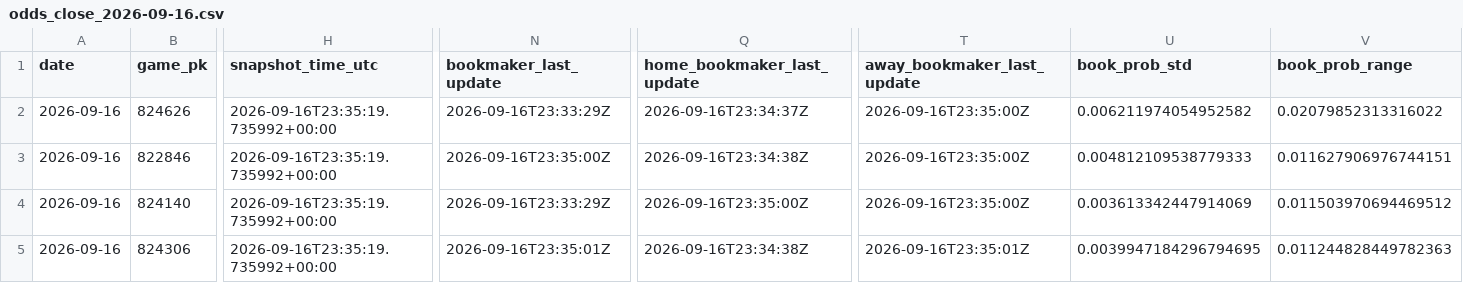
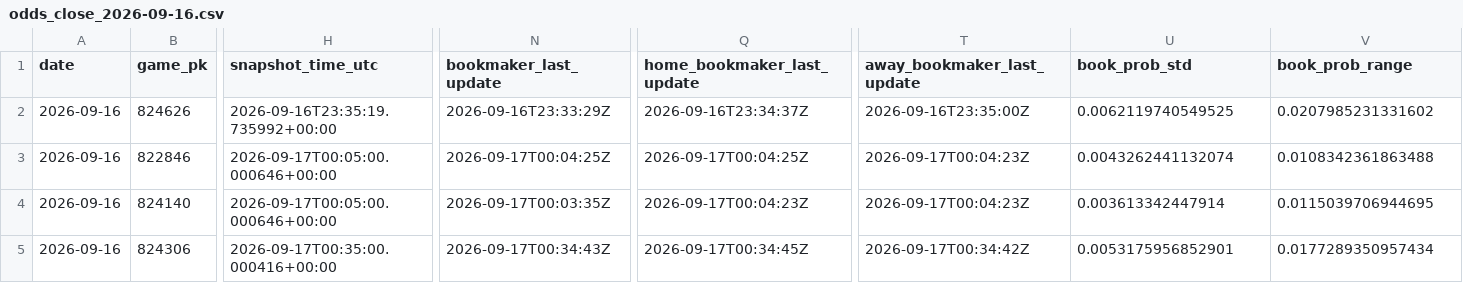
Before and after one commit to hatpat10/mlb-model-v2, a CSV file: data/raw/odds_close_2026-09-16.csv, drawn as a sheet; only a part is shown, gaps mark what is left out; the diff covers the shown part only; the diff names each change by its address in the sheet, - before the commit and + after, or states it on an @@ line.

```diff
--- a/data/raw/odds_close_2026-09-16.csv
+++ b/data/raw/odds_close_2026-09-16.csv
-U2 (book_prob_std): 0.006211974054952582
+U2 (book_prob_std): 0.0062119740549525
-V2 (book_prob_range): 0.02079852313316022
+V2 (book_prob_range): 0.0207985231331602
-H3:H4 (snapshot_time_utc): 2026-09-16T23:35:19.735992+00:00
+H3:H4 (snapshot_time_utc): 2026-09-17T00:05:00.000646+00:00
-N3 (bookmaker_last_update): 2026-09-16T23:35:00Z
+N3 (bookmaker_last_update): 2026-09-17T00:04:25Z
-Q3 (home_bookmaker_last_update): 2026-09-16T23:34:38Z
+Q3 (home_bookmaker_last_update): 2026-09-17T00:04:25Z
-T3:T4 (away_bookmaker_last_update): 2026-09-16T23:35:00Z
+T3:T4 (away_bookmaker_last_update): 2026-09-17T00:04:23Z
-U3 (book_prob_std): 0.004812109538779333
+U3 (book_prob_std): 0.0043262441132074
-V3 (book_prob_range): 0.011627906976744151
+V3 (book_prob_range): 0.0108342361863488
-N4 (bookmaker_last_update): 2026-09-16T23:33:29Z
+N4 (bookmaker_last_update): 2026-09-17T00:03:35Z
-Q4 (home_bookmaker_last_update): 2026-09-16T23:35:00Z
+Q4 (home_bookmaker_last_update): 2026-09-17T00:04:23Z
-U4 (book_prob_std): 0.003613342447914069
+U4 (book_prob_std): 0.003613342447914
-V4 (book_prob_range): 0.011503970694469512
+V4 (book_prob_range): 0.0115039706944695
-H5 (snapshot_time_utc): 2026-09-16T23:35:19.735992+00:00
+H5 (snapshot_time_utc): 2026-09-17T00:35:00.000416+00:00
-N5 (bookmaker_last_update): 2026-09-16T23:35:01Z
+N5 (bookmaker_last_update): 2026-09-17T00:34:43Z
-Q5 (home_bookmaker_last_update): 2026-09-16T23:34:38Z
+Q5 (home_bookmaker_last_update): 2026-09-17T00:34:45Z
-T5 (away_bookmaker_last_update): 2026-09-16T23:35:01Z
+T5 (away_bookmaker_last_update): 2026-09-17T00:34:42Z
-U5 (book_prob_std): 0.0039947184296794695
+U5 (book_prob_std): 0.0053175956852901
-V5 (book_prob_range): 0.011244828449782363
+V5 (book_prob_range): 0.0177289350957434
```
Also changed, not shown: 35 edited cells elsewhere in this file, 1 other file.
